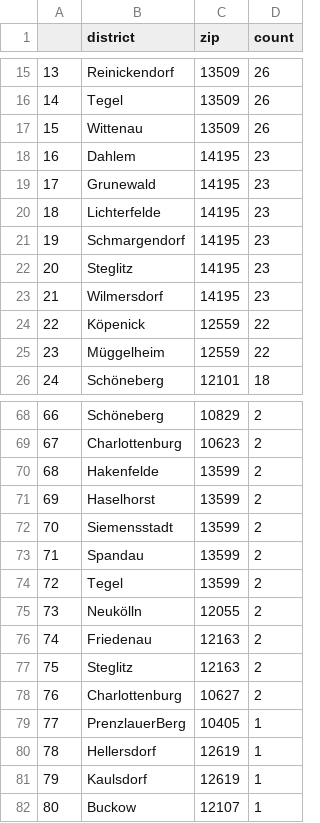
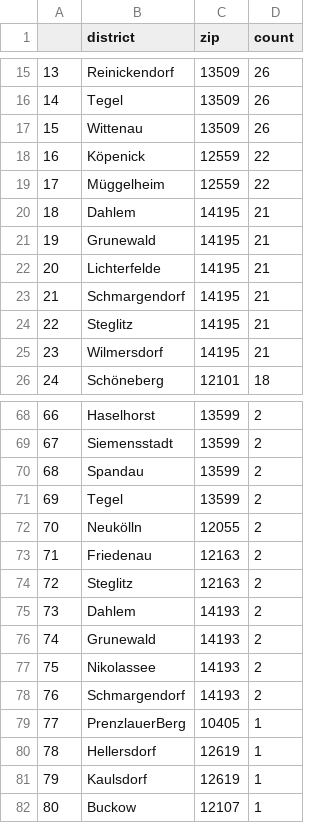
Before and after one commit to demodiff/berlin, a CSV file: data/stats-zips.csv, drawn as a sheet; only a part is shown, gaps mark what is left out; the diff covers the shown part only.

```diff
--- a/data/stats-zips.csv
+++ b/data/stats-zips.csv
@@ -17,10 +17,10 @@
 15,Wittenau,13509,26
-16,Dahlem,14195,23
-17,Grunewald,14195,23
-18,Lichterfelde,14195,23
-19,Schmargendorf,14195,23
-20,Steglitz,14195,23
-21,Wilmersdorf,14195,23
-22,Köpenick,12559,22
-23,Müggelheim,12559,22
+16,Köpenick,12559,22
+17,Müggelheim,12559,22
+18,Dahlem,14195,21
+19,Grunewald,14195,21
+20,Lichterfelde,14195,21
+21,Schmargendorf,14195,21
+22,Steglitz,14195,21
+23,Wilmersdorf,14195,21
 24,Schöneberg,12101,18
@@ -68,12 +68,12 @@
-66,Schöneberg,10829,2
-67,Charlottenburg,10623,2
-68,Hakenfelde,13599,2
-69,Haselhorst,13599,2
-70,Siemensstadt,13599,2
-71,Spandau,13599,2
-72,Tegel,13599,2
-73,Neukölln,12055,2
-74,Friedenau,12163,2
-75,Steglitz,12163,2
-76,Charlottenburg,10627,2
+66,Haselhorst,13599,2
+67,Siemensstadt,13599,2
+68,Spandau,13599,2
+69,Tegel,13599,2
+70,Neukölln,12055,2
+71,Friedenau,12163,2
+72,Steglitz,12163,2
+73,Dahlem,14193,2
+74,Grunewald,14193,2
+75,Nikolassee,14193,2
+76,Schmargendorf,14193,2
 77,PrenzlauerBerg,10405,1
```
Also changed, not shown: 49 edited cells elsewhere in this file, 1 other file.
